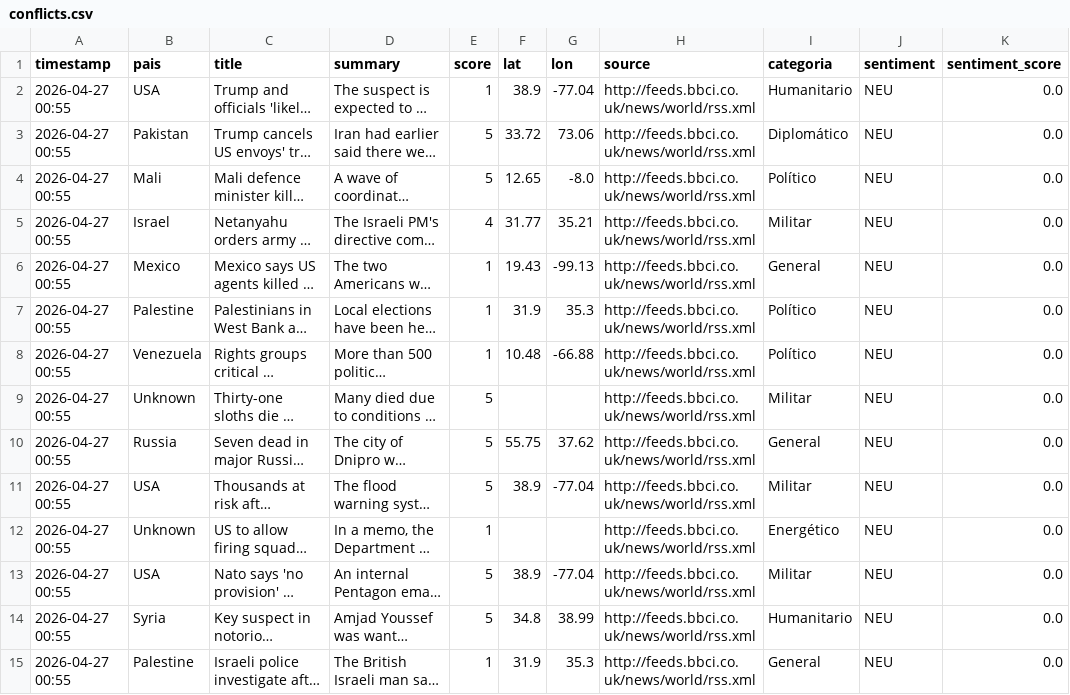
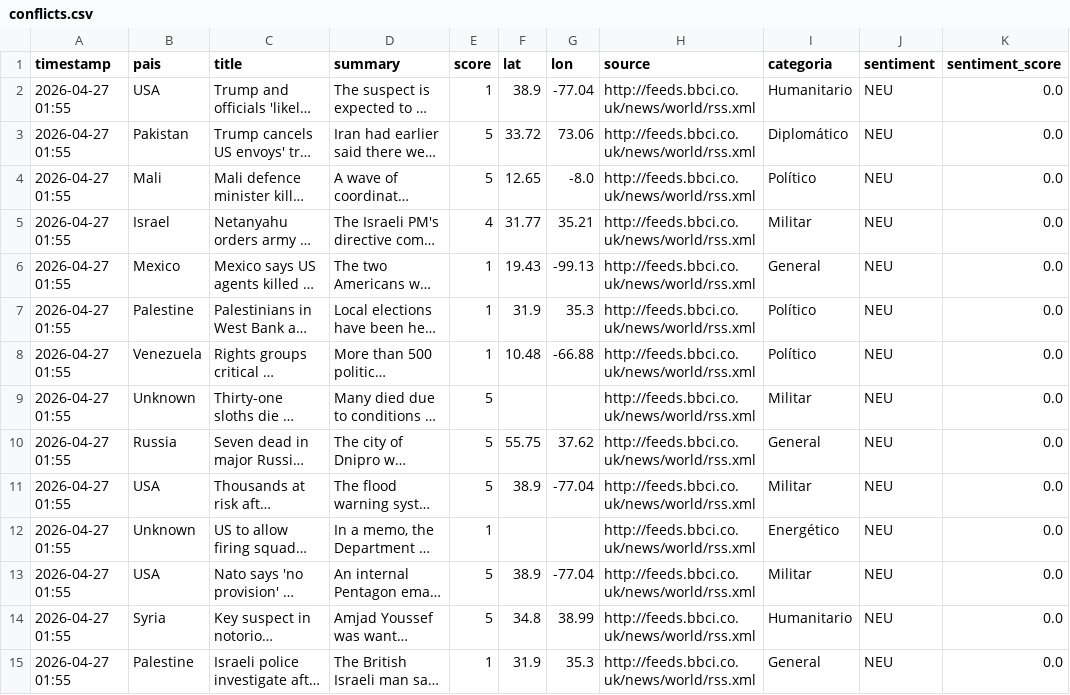
Before and after one commit to mcasrom/sieg-conflicts, a CSV file: data/processed/conflicts.csv, drawn as a sheet; only a part is shown; long unchanged cells end in …; the diff covers the shown part only; the diff names each change by its address in the sheet, - before the commit and + after, or states it on an @@ line.

Commit message:
pipeline: datos 2026-04-27 01:55

```diff
--- a/data/processed/conflicts.csv
+++ b/data/processed/conflicts.csv
-A2:A15 (timestamp): 2026-04-27 00:55
+A2:A15 (timestamp): 2026-04-27 01:55
```
Also changed, not shown: 50 edited cells elsewhere in this file.
